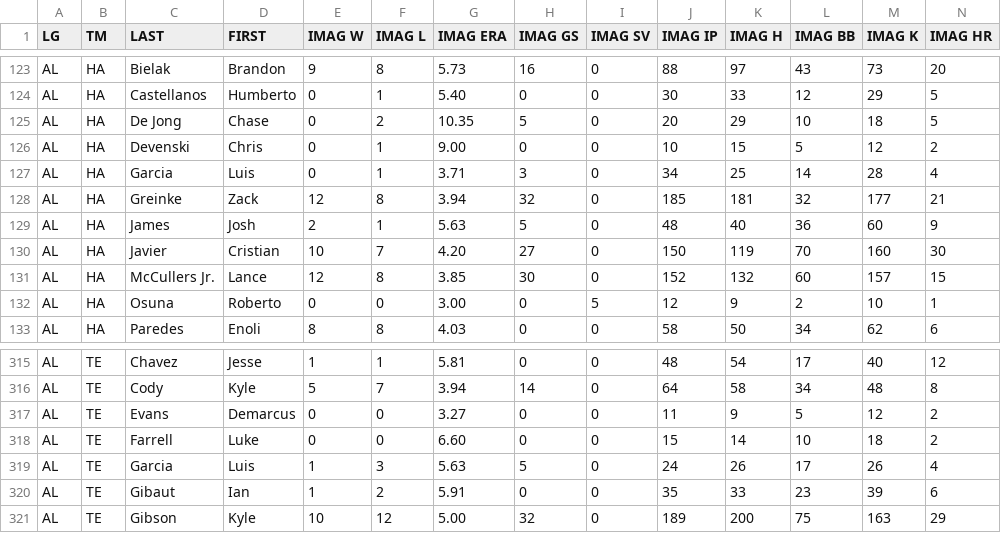
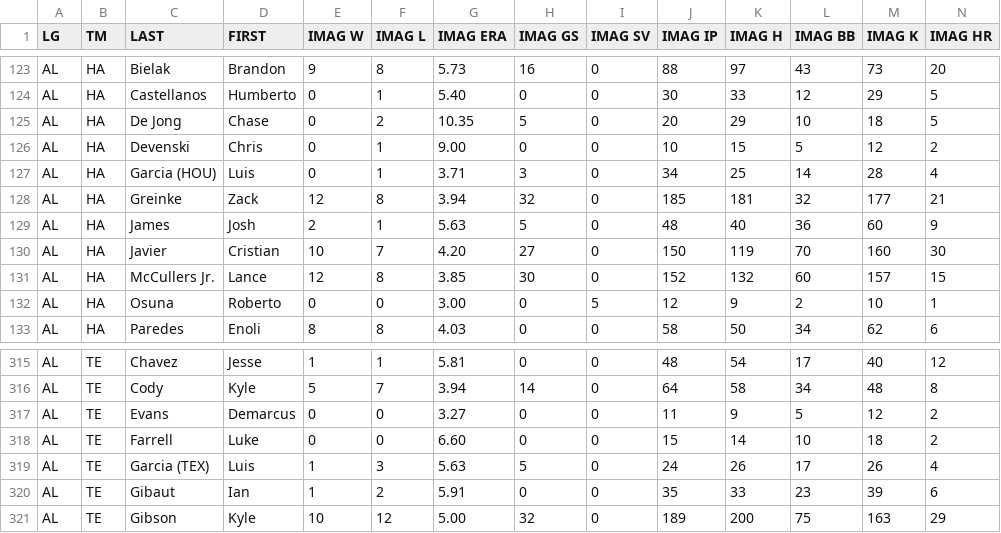
Before and after one commit to jeremyjbowers/ulmg, a CSV file: data/2021/strat_imagined_pitch.csv, drawn as a sheet; only a part is shown, gaps mark what is left out.

```diff
--- a/data/2021/strat_imagined_pitch.csv
+++ b/data/2021/strat_imagined_pitch.csv
@@ -126,3 +126,3 @@ AL,HA,De Jong,Chase,0,2,10.35,5,0,20,29,10,18,5,,,,,
 AL,HA,Devenski,Chris,0,1,9.00,0,0,10,15,5,12,2,,,,,
-AL,HA,Garcia,Luis,0,1,3.71,3,0,34,25,14,28,4,,,,,
+AL,HA,Garcia (HOU),Luis,0,1,3.71,3,0,34,25,14,28,4,,,,,
 AL,HA,Greinke,Zack,12,8,3.94,32,0,185,181,32,177,21,,,,,
@@ -318,3 +318,3 @@ AL,TE,Evans,Demarcus,0,0,3.27,0,0,11,9,5,12,2,,,,,
 AL,TE,Farrell,Luke,0,0,6.60,0,0,15,14,10,18,2,,,,,
-AL,TE,Garcia,Luis,1,3,5.63,5,0,24,26,17,26,4,,,,,
+AL,TE,Garcia (TEX),Luis,1,3,5.63,5,0,24,26,17,26,4,,,,,
 AL,TE,Gibaut,Ian,1,2,5.91,0,0,35,33,23,39,6,,,,,
```
Also changed, not shown: data/2021/strat_imagined_hit.csv, 7 other files.
